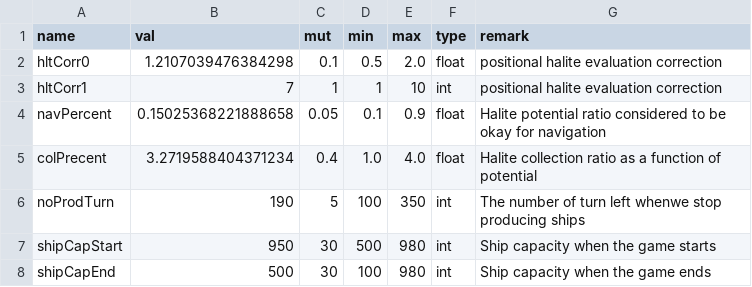
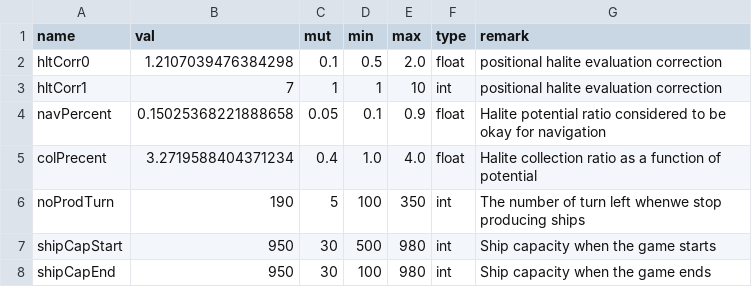
Before and after one commit to ssantichaivekin/halite3, a CSV file: csv/2-32-1.csv, drawn as a sheet.

```diff
--- a/csv/2-32-1.csv
+++ b/csv/2-32-1.csv
@@ -7,2 +7,2 @@ noProdTurn,190,5,100,350,int,The number of turn left whenwe stop producing ships
 shipCapStart,950,30,500,980,int,Ship capacity when the game starts
-shipCapEnd,500,30,100,980,int,Ship capacity when the game ends
+shipCapEnd,950,30,100,980,int,Ship capacity when the game ends
```
Also changed, not shown: csv/2-32-0.csv, csv/2-32-2.csv, 28 other files.
